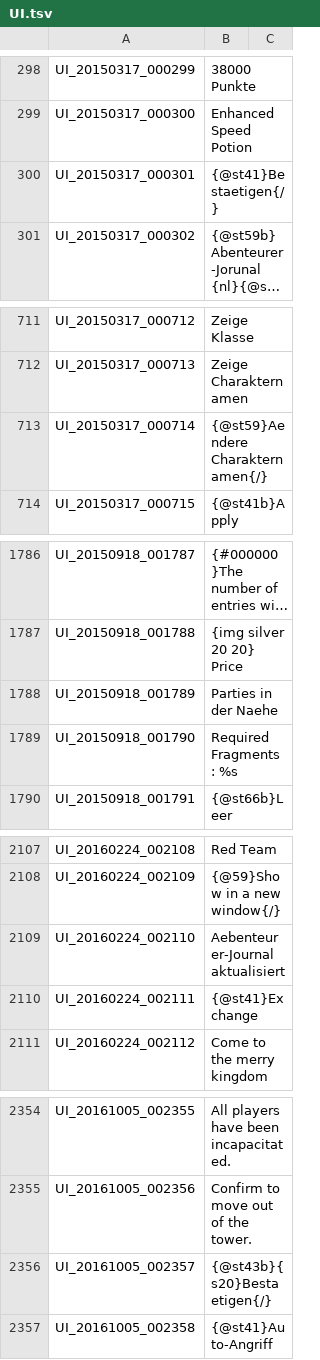
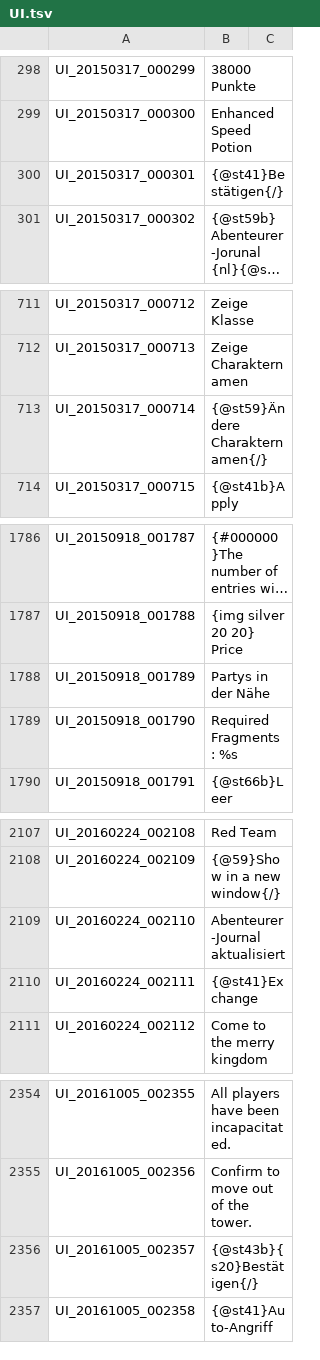
Before and after one commit to Shinshuku/TreeOfSaviorDE, a TSV file: UI.tsv, drawn as a sheet; only a part is shown, gaps mark what is left out; long unchanged cells end in …; the diff covers the shown part only; the diff names each change by its address in the sheet, - before the commit and + after, or states it on an @@ line.

Commit message:
Update UI.tsv

```diff
--- a/UI.tsv
+++ b/UI.tsv
-B300: {@st41}Bestaetigen{/}
+B300: {@st41}Bestätigen{/}
-B713: {@st59}Aendere Charakternamen{/}
+B713: {@st59}Ändere Charakternamen{/}
-B1788: Parties in der Naehe
+B1788: Partys in der Nähe
-B2109: Aebenteurer-Journal aktualisiert
+B2109: Abenteurer-Journal aktualisiert
-B2356: {@st43b}{s20}Bestaetigen{/}
+B2356: {@st43b}{s20}Bestätigen{/}
```
Also changed, not shown: 4 edited cells elsewhere in this file.
